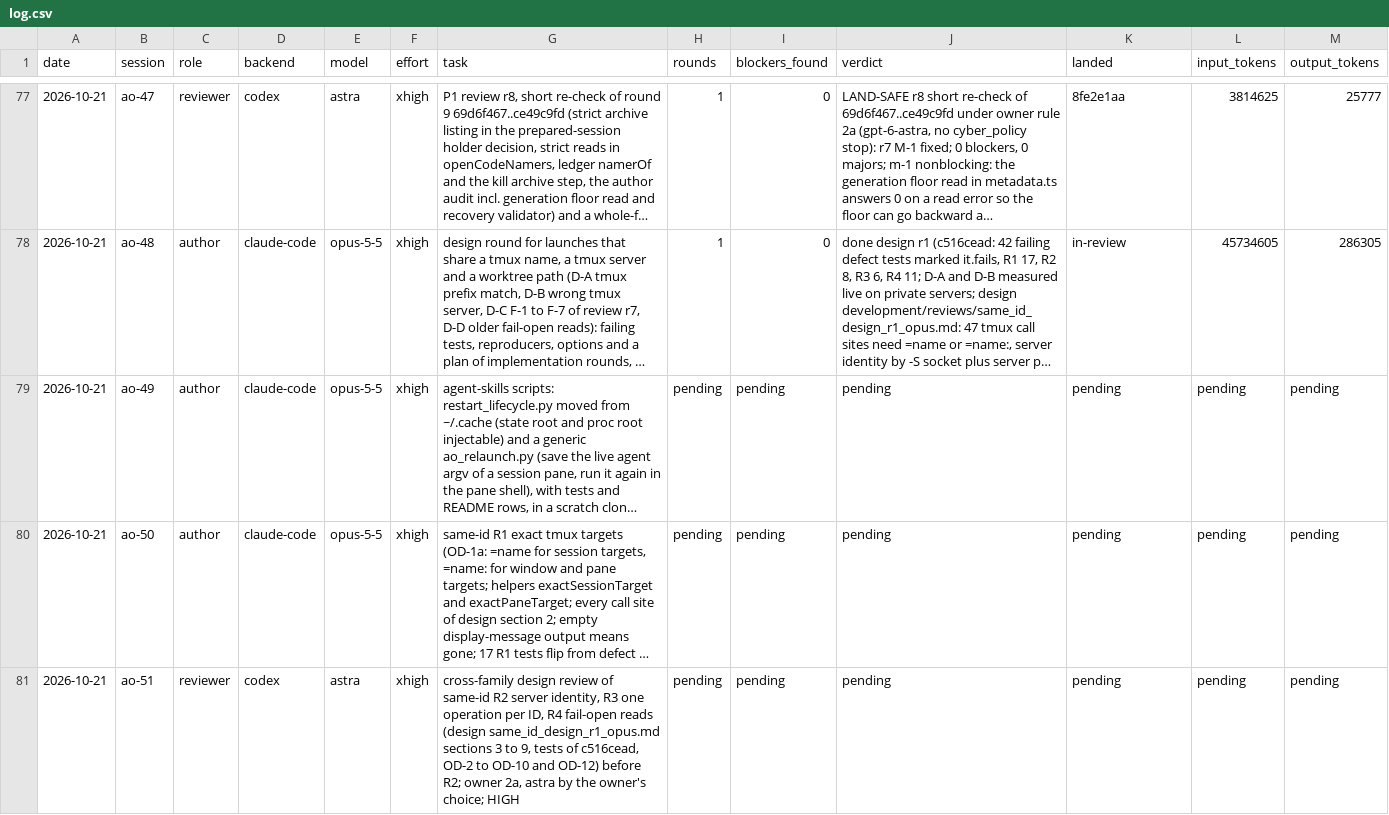
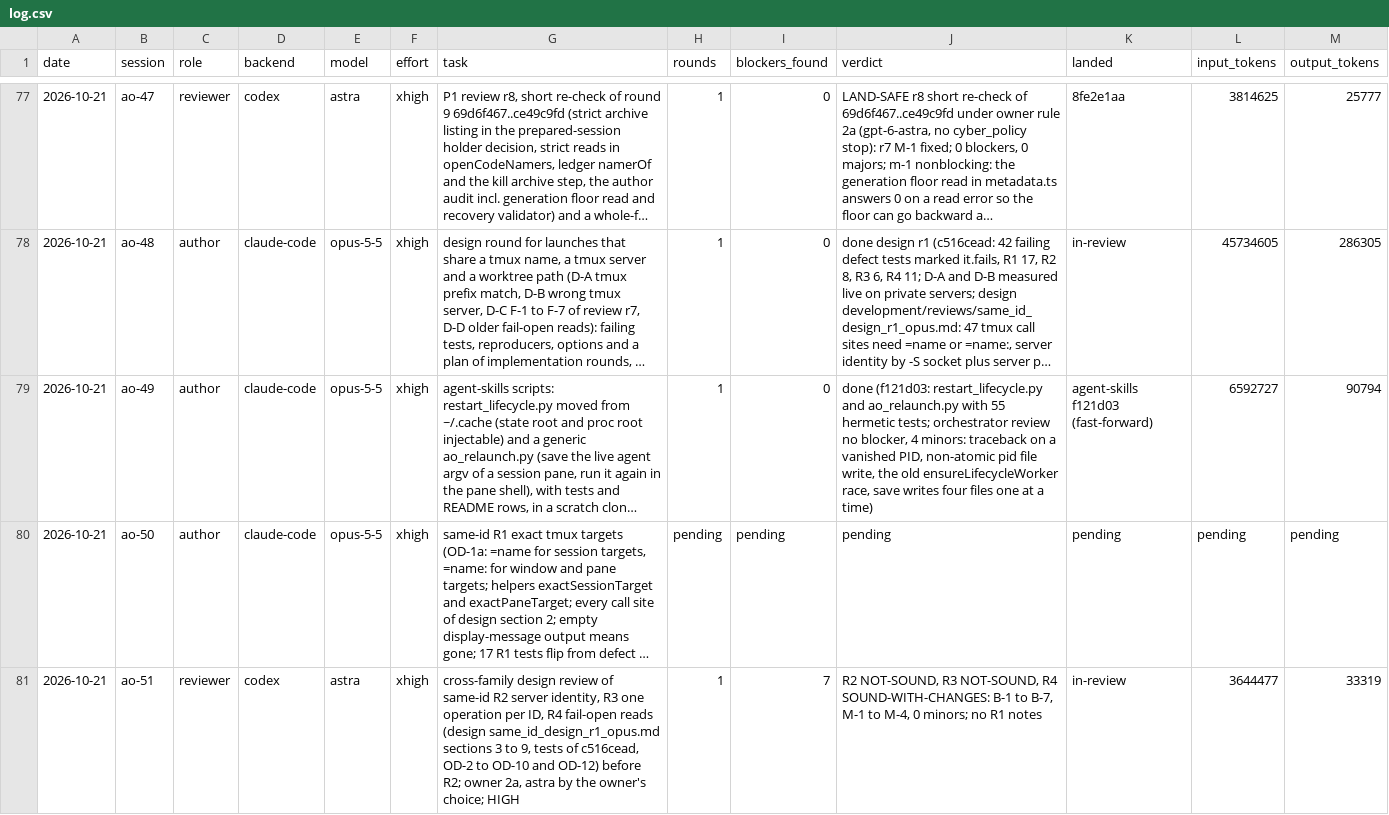
Before and after one commit to taisung/agent-orchestrator, a CSV file: development/artifacts/model_router_log/log.csv, drawn as a sheet; only a part is shown, gaps mark what is left out; long unchanged cells end in …; the diff names each change by its address in the sheet, - before the commit and + after, or states it on an @@ line.

Commit message:
docs(development): record the design review r1 of same-ID R2 to R4 and close ao-49
The cross-family review of the same-ID design finds R2 and R3 not sound
(7 blockers, 4 majors) and R4 sound with changes, so the owner decisions
OD-2 to OD-10 and OD-12 wait for a design revision. ao-49's session
helpers landed in agent-skills as f121d03.

```diff
--- a/development/artifacts/model_router_log/log.csv
+++ b/development/artifacts/model_router_log/log.csv
-H79 (rounds): pending
+H79 (rounds): 1
-I79 (blockers_found): pending
+I79 (blockers_found): 0
-J79 (verdict): pending
+J79 (verdict): done (f121d03: restart_lifecycle.py and ao_relaunch.py with 55 hermetic tests; orchestrator review no blocker, 4 minors: traceback on a vanished PID, non-atomic pid file write, the old ensureLifecycleWorker race, save writes four files one at a time)
-K79 (landed): pending
+K79 (landed): agent-skills f121d03 (fast-forward)
-L79 (input_tokens): pending
+L79 (input_tokens): 6592727
-M79 (output_tokens): pending
+M79 (output_tokens): 90794
-H81 (rounds): pending
+H81 (rounds): 1
-I81 (blockers_found): pending
+I81 (blockers_found): 7
-J81 (verdict): pending
+J81 (verdict): R2 NOT-SOUND, R3 NOT-SOUND, R4 SOUND-WITH-CHANGES: B-1 to B-7, M-1 to M-4, 0 minors; no R1 notes
-K81 (landed): pending
+K81 (landed): in-review
-L81 (input_tokens): pending
+L81 (input_tokens): 3644477
-M81 (output_tokens): pending
+M81 (output_tokens): 33319
```
Also changed, not shown: 1 other file.
